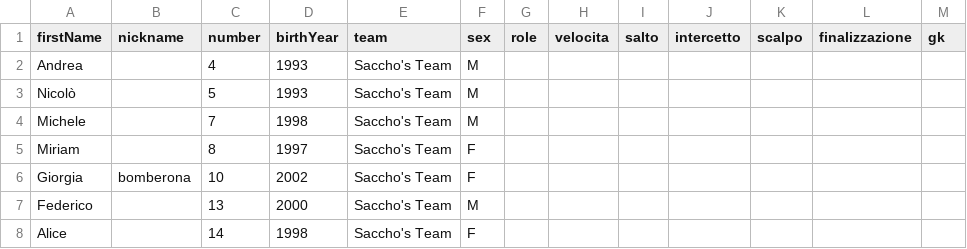
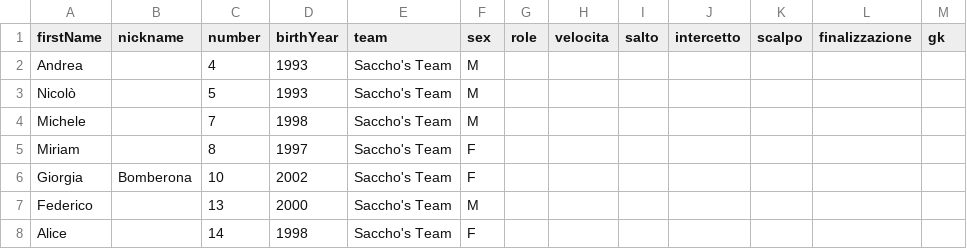
Before and after one commit to anrighi/sacchos-team-website, a CSV file: src/data/roster.seed.csv, drawn as a sheet; only a part is shown.

```diff
--- a/src/data/roster.seed.csv
+++ b/src/data/roster.seed.csv
@@ -5,3 +5,3 @@ Michele,,7,1998,Saccho's Team,M,,,,,,,
 Miriam,,8,1997,Saccho's Team,F,,,,,,,
-Giorgia,bomberona,10,2002,Saccho's Team,F,,,,,,,
+Giorgia,Bomberona,10,2002,Saccho's Team,F,,,,,,,
 Federico,,13,2000,Saccho's Team,M,,,,,,,
```
Also changed, not shown: 3 other files.
